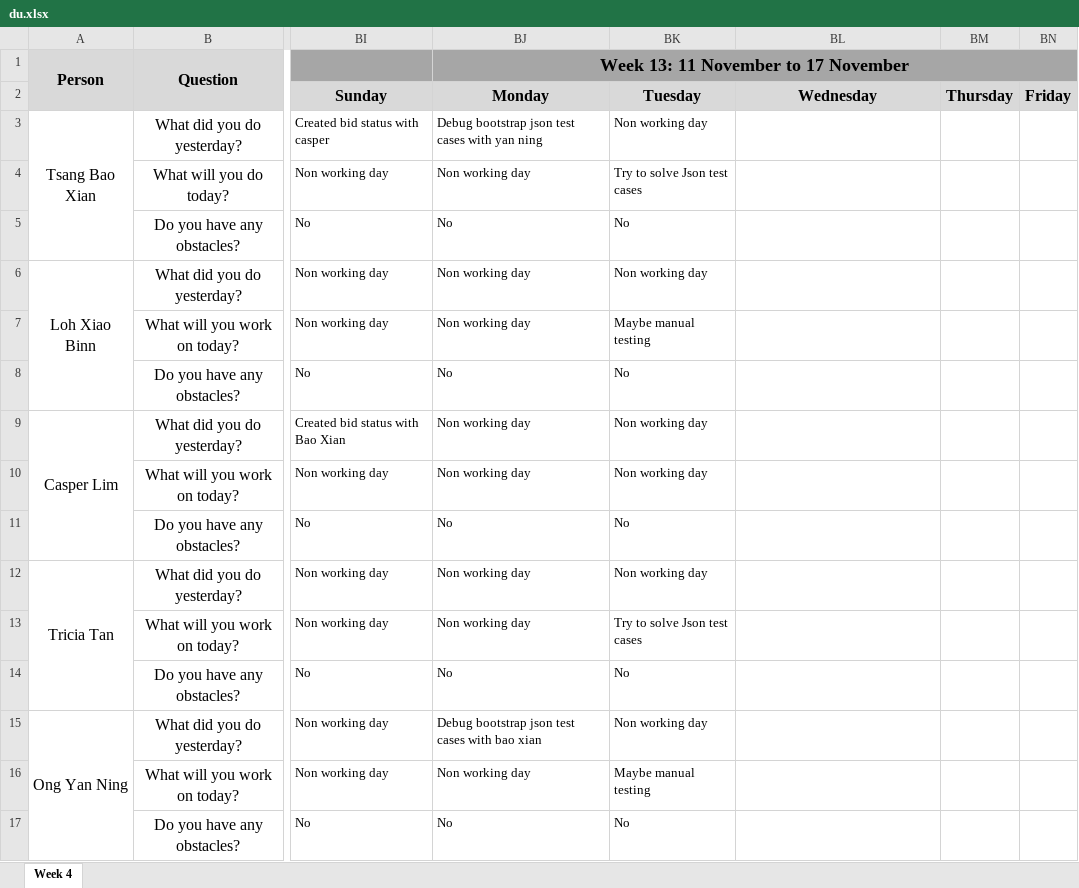
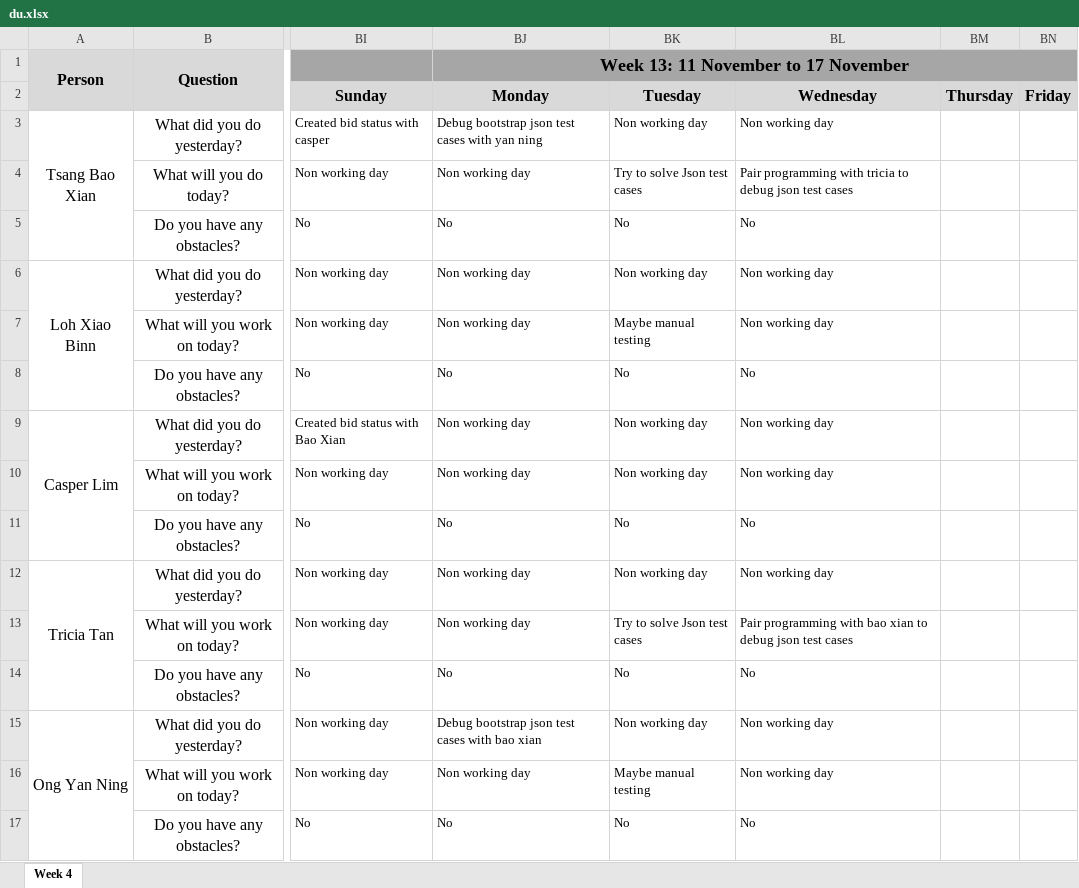
Before and after one commit to xbloh/Online-Course-Bidding-System-, an Excel workbook: metrics/du.xlsx, sheet Week 4, drawn as a sheet; only a part is shown, gaps mark what is left out; values as stored, in another font and other column widths than the file's, no borders; the diff names each change by its address in the sheet, - before the commit and + after, or states it on an @@ line.

```diff
--- a/metrics/du.xlsx (sheet Week 4)
+++ b/metrics/du.xlsx (sheet Week 4)
-BL3: (empty)
+BL3: Non working day
-BL4: (empty)
+BL4: Pair programming with tricia to debug json test cases
-BL5: (empty)
+BL5: No
-BL6:BL7: (empty)
+BL6:BL7: Non working day
-BL8: (empty)
+BL8: No
-BL9:BL10: (empty)
+BL9:BL10: Non working day
-BL11: (empty)
+BL11: No
-BL12: (empty)
+BL12: Non working day
-BL13: (empty)
+BL13: Pair programming with bao xian to debug json test cases
-BL14: (empty)
+BL14: No
-BL15:BL16: (empty)
+BL15:BL16: Non working day
-BL17: (empty)
+BL17: No
```
Also changed, not shown: 1 other file.
